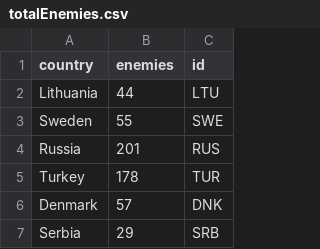
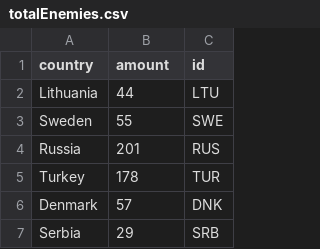
Before and after one commit to saraiva3/Visualiza-o_ShapeOfWar, a CSV file: map/data/totalEnemies.csv, drawn as a sheet; only a part is shown.

```diff
--- a/map/data/totalEnemies.csv
+++ b/map/data/totalEnemies.csv
@@ -1,2 +1,2 @@
-country,enemies,id
+country,amount,id
 Lithuania,44,LTU
```
Also changed, not shown: map/data/nodes.csv, map/data/totalAllies.csv, 4 other files.
